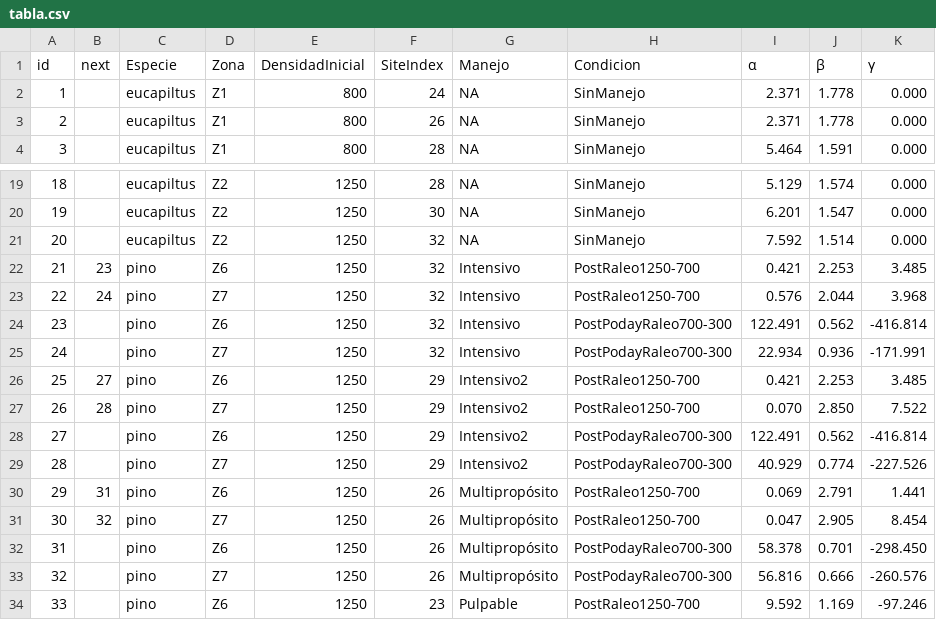
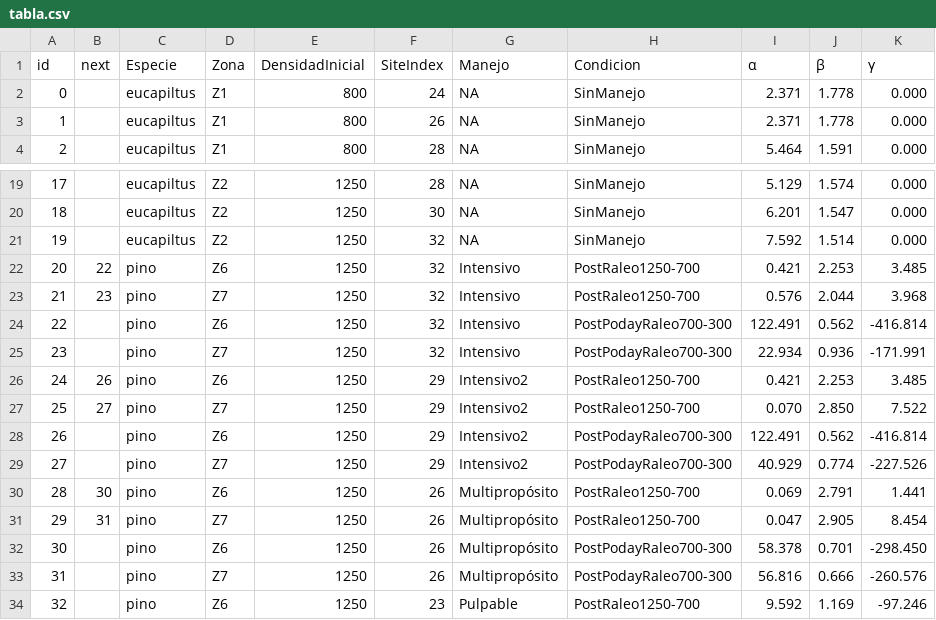
Before and after one commit to fire2a/growth, a CSV file: tabla.csv, drawn as a sheet; only a part is shown, gaps mark what is left out; the diff names each change by its address in the sheet, - before the commit and + after, or states it on an @@ line.

```diff
--- a/tabla.csv
+++ b/tabla.csv
@@ column A (id) renumbered from row 2 down @@
-B22 (next): 23
+B22 (next): 22
-B23 (next): 24
+B23 (next): 23
-B26 (next): 27
+B26 (next): 26
-B27 (next): 28
+B27 (next): 27
-B30 (next): 31
+B30 (next): 30
-B31 (next): 32
+B31 (next): 31
```
Also changed, not shown: bosque.csv, 11 other files.
